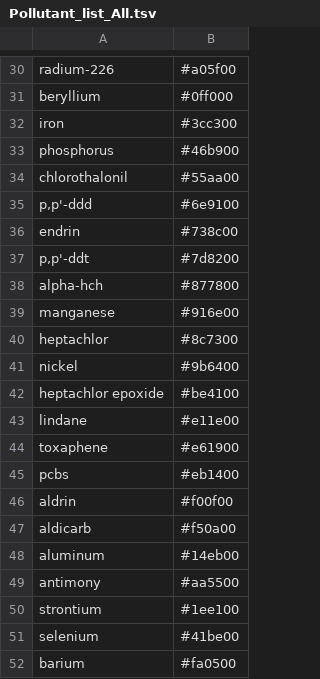
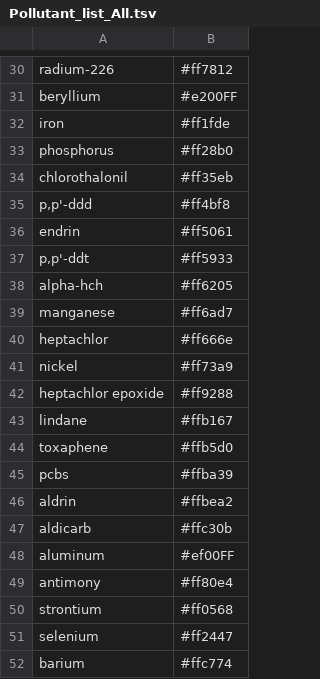
Before and after one commit to afly6899/Network_Science_Project, a TSV file: Nodes/Pollutant_list_All.tsv, drawn as a sheet; only a part is shown, gaps mark what is left out; the diff covers the shown part only; the diff names each change by its address in the sheet, - before the commit and + after, or states it on an @@ line.

```diff
--- a/Nodes/Pollutant_list_All.tsv
+++ b/Nodes/Pollutant_list_All.tsv
-B30: #a05f00
+B30: #ff7812
-B31: #0ff000
+B31: #e200FF
-B32: #3cc300
+B32: #ff1fde
-B33: #46b900
+B33: #ff28b0
-B34: #55aa00
+B34: #ff35eb
-B35: #6e9100
+B35: #ff4bf8
-B36: #738c00
+B36: #ff5061
-B37: #7d8200
+B37: #ff5933
-B38: #877800
+B38: #ff6205
-B39: #916e00
+B39: #ff6ad7
-B40: #8c7300
+B40: #ff666e
-B41: #9b6400
+B41: #ff73a9
-B42: #be4100
+B42: #ff9288
-B43: #e11e00
+B43: #ffb167
-B44: #e61900
+B44: #ffb5d0
-B45: #eb1400
+B45: #ffba39
-B46: #f00f00
+B46: #ffbea2
-B47: #f50a00
+B47: #ffc30b
-B48: #14eb00
+B48: #ef00FF
-B49: #aa5500
+B49: #ff80e4
-B50: #1ee100
+B50: #ff0568
-B51: #41be00
+B51: #ff2447
-B52: #fa0500
+B52: #ffc774
```
Also changed, not shown: 28 edited cells elsewhere in this file, 1 other file.
